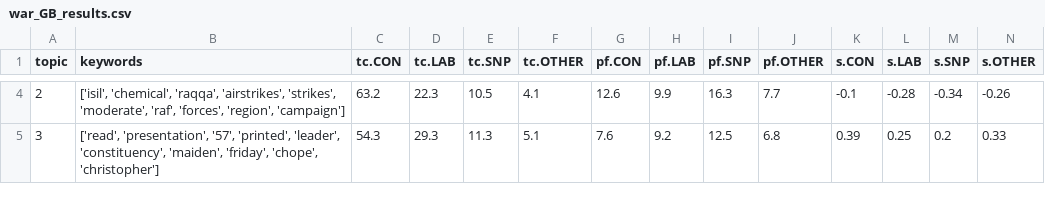
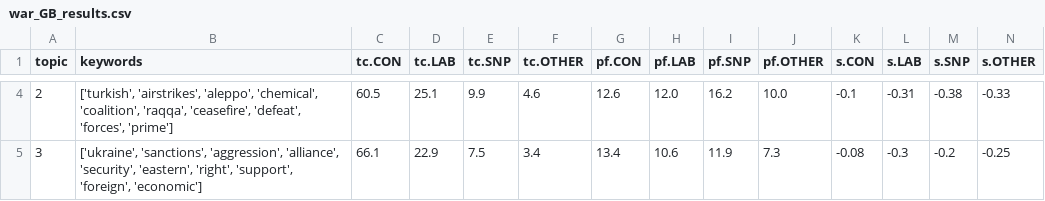
Before and after one commit to dhh23/parliament, a CSV file: thematic_differences/war_GB/war_GB_results.csv, drawn as a sheet; only a part is shown, gaps mark what is left out; the diff covers the shown part only.

```diff
--- a/thematic_differences/war_GB/war_GB_results.csv
+++ b/thematic_differences/war_GB/war_GB_results.csv
@@ -4,2 +4,2 @@ topic,keywords,tc.CON,tc.LAB,tc.SNP,tc.OTHER,pf.CON,pf.LAB,pf.SNP,pf.OTHER,s.CON
-2,"['isil', 'chemical', 'raqqa', 'airstrikes', 'strikes', 'moderate', 'raf', 'forces', 'region', 'campaign']",63.2,22.3,10.5,4.1,12.6,9.9,16.3,7.7,-0.1,-0.28,-0.34,-0.26
-3,"['read', 'presentation', '57', 'printed', 'leader', 'constituency', 'maiden', 'friday', 'chope', 'christopher']",54.3,29.3,11.3,5.1,7.6,9.2,12.5,6.8,0.39,0.25,0.2,0.33
+2,"['turkish', 'airstrikes', 'aleppo', 'chemical', 'coalition', 'raqqa', 'ceasefire', 'defeat', 'forces', 'prime']",60.5,25.1,9.9,4.6,12.6,12.0,16.2,10.0,-0.1,-0.31,-0.38,-0.33
+3,"['ukraine', 'sanctions', 'aggression', 'alliance', 'security', 'eastern', 'right', 'support', 'foreign', 'economic']",66.1,22.9,7.5,3.4,13.4,10.6,11.9,7.3,-0.08,-0.3,-0.2,-0.25
```
Also changed, not shown: 103 edited cells elsewhere in this file, thematic_differences/eu_GB/eu_GB_results.csv, thematic_differences/healthcare_GB/healthcare_GB_results.csv, 11 other files.
